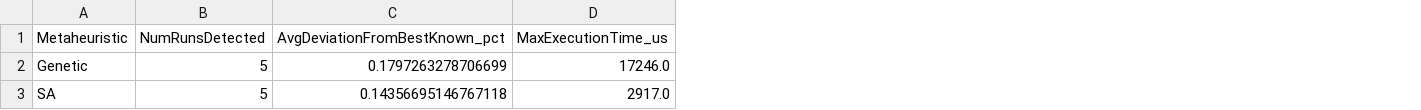
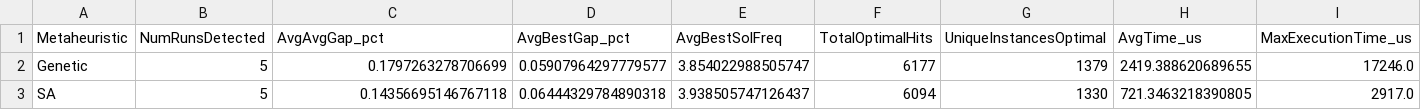
Before and after one commit to PedroLucas63/n-partition, a CSV file: results/random-metaheuristics.csv, drawn as a sheet; only a part is shown; the diff names each change by its address in the sheet, - before the commit and + after, or states it on an @@ line.

```diff
--- a/results/random-metaheuristics.csv
+++ b/results/random-metaheuristics.csv
+column D (AvgBestGap_pct), rows 2-3: 0.05907964297779577 | 0.06444329784890318
+column E (AvgBestSolFreq), rows 2-3: 3.854022988505747 | 3.938505747126437
+column F (TotalOptimalHits), rows 2-3: 6177 | 6094
+column G (UniqueInstancesOptimal), rows 2-3: 1379 | 1330
+column H (AvgTime_us), rows 2-3: 2419.388620689655 | 721.3463218390805
-C1: AvgDeviationFromBestKnown_pct
+C1: AvgAvgGap_pct
```
Also changed, not shown: results/balanced-metaheuristics.csv, 1 other file.
